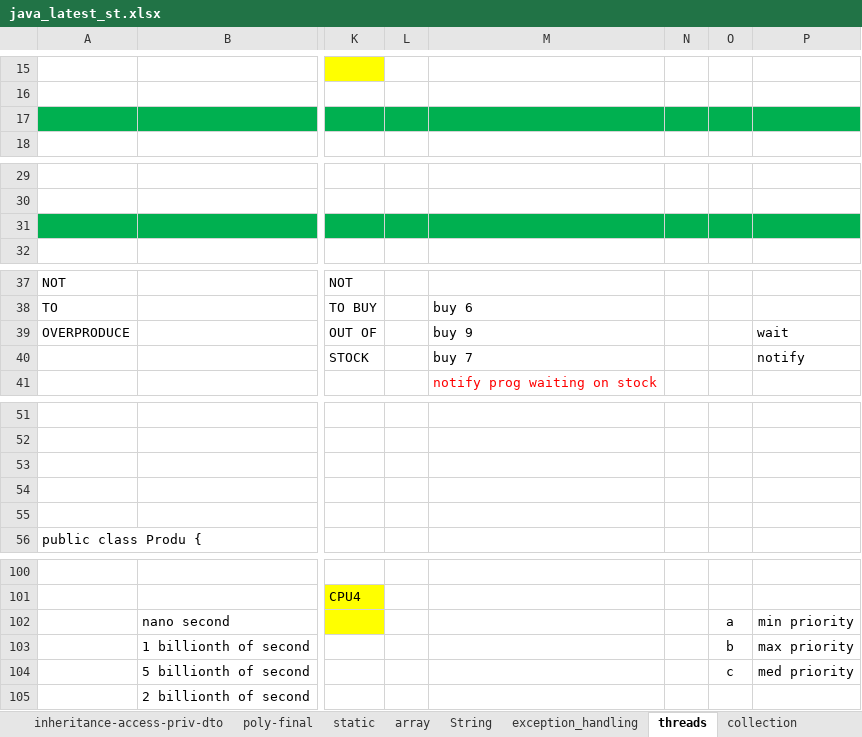
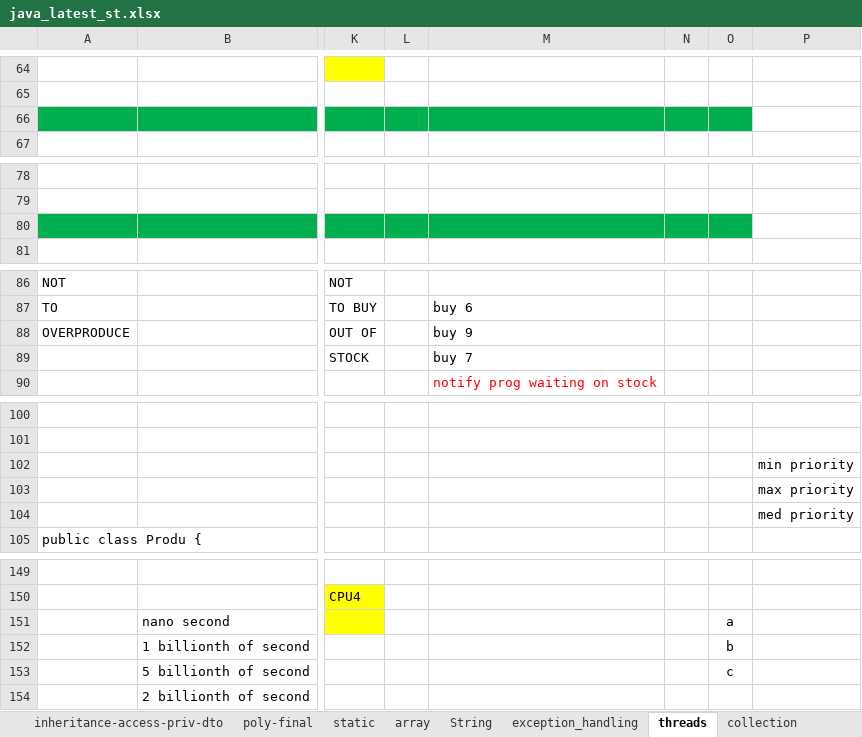
Before and after one commit to thinkcodegravity/nov22java, an Excel workbook: java_latest_st.xlsx, sheet threads, drawn as a sheet; only a part is shown, gaps mark what is left out; values as stored, in another font and other column widths than the file's, no borders; 1 other sheet too large or unreadable and not compared; addresses are those after the commit; the diff covers the shown part only; the diff names each change by its address in the sheet, - before the commit and + after, or states it on an @@ line.

Commit message:
threads and collection

```diff
--- a/java_latest_st.xlsx (sheet threads)
+++ b/java_latest_st.xlsx (sheet threads)
-P66 fill: #00B050
+P66 fill: none
-P80 fill: #00B050
+P80 fill: none
-P88: wait
+P88: (empty)
-P89: notify
+P89: (empty)
-P102: (empty)
+P102: min priority
-P103: (empty)
+P103: max priority
-P104: (empty)
+P104: med priority
-P151: min priority
+P151: (empty)
-P152: max priority
+P152: (empty)
-P153: med priority
+P153: (empty)
```
Also changed, not shown: 49 added rows, 29 removed rows and cell formats elsewhere in this sheet, sheet collection, 13 other files.
